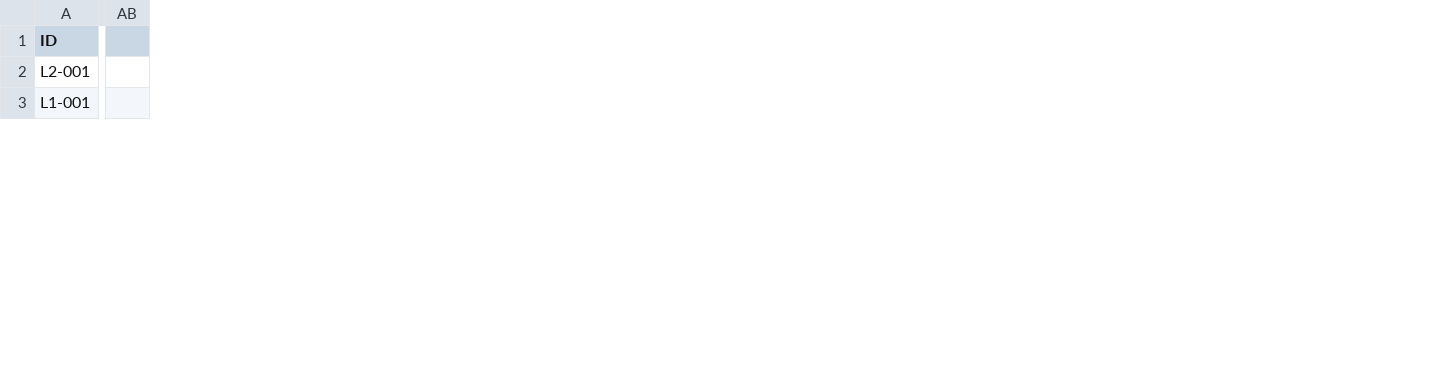
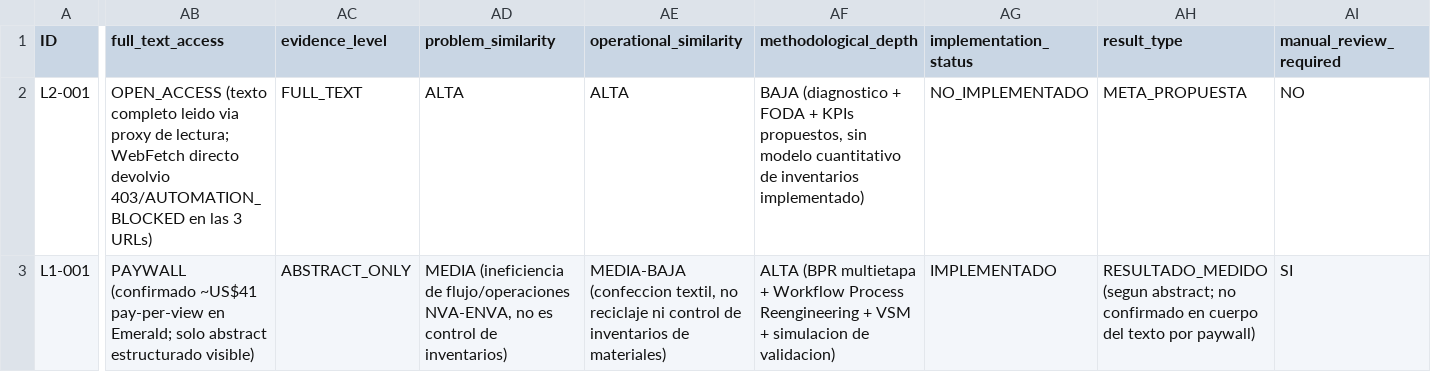
Before and after one commit to Cheliios/tesis-research, a CSV file: resultados/matriz-articulos.csv, drawn as a sheet; only a part is shown, gaps mark what is left out; removed rows and columns are numbered as before the commit, all else as after; the diff covers the shown part only; the diff names each change by its address in the sheet, - before the commit and + after, or states it on an @@ line.

```diff
--- a/resultados/matriz-articulos.csv
+++ b/resultados/matriz-articulos.csv
-column AB, empty
+column AB (full_text_access), rows 2-3: OPEN_ACCESS (texto completo leido via proxy de lectura; WebFetch directo devolvio 403/AUTOMATION_BLOCKED en las 3 URLs) | PAYWALL (confirmado ~US$41 pay-per-view en Emerald; solo abstract estructurado visible)
+column AC (evidence_level), rows 2-3: FULL_TEXT | ABSTRACT_ONLY
+column AD (problem_similarity), rows 2-3: ALTA | MEDIA (ineficiencia de flujo/operaciones NVA-ENVA, no es control de inventarios)
+column AE (operational_similarity), rows 2-3: ALTA | MEDIA-BAJA (confeccion textil, no reciclaje ni control de inventarios de materiales)
+column AF (methodological_depth), rows 2-3: BAJA (diagnostico + FODA + KPIs propuestos, sin modelo cuantitativo de inventarios implementado) | ALTA (BPR multietapa + Workflow Process Reengineering + VSM + simulacion de validacion)
+column AG (implementation_status), rows 2-3: NO_IMPLEMENTADO | IMPLEMENTADO
+column AH (result_type), rows 2-3: META_PROPUESTA | RESULTADO_MEDIDO (segun abstract; no confirmado en cuerpo del texto por paywall)
+column AI (manual_review_required), rows 2-3: NO | SI
```
Also changed, not shown: 5 added columns and 13 edited cells elsewhere in this file, 9 other files.
